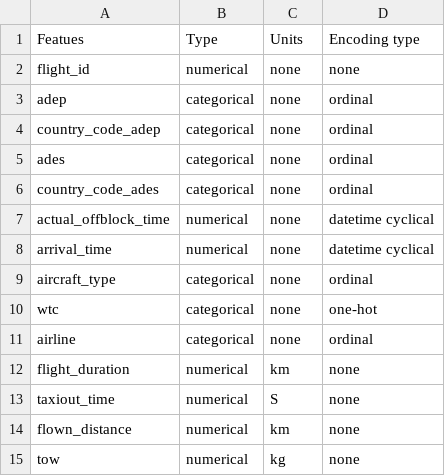
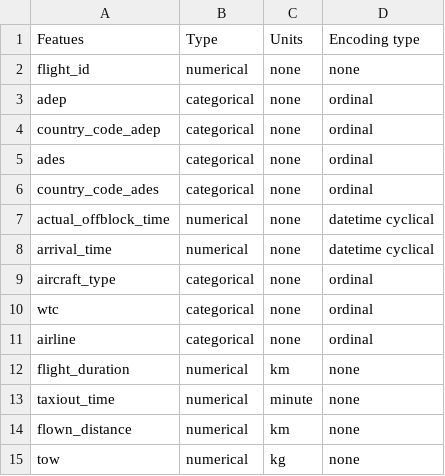
Before and after one commit to moe-a-m/opensky_prc_data, a CSV file: explain/encoding.csv, drawn as a sheet; the diff names each change by its address in the sheet, - before the commit and + after, or states it on an @@ line.

Commit message:
fix encoding.csv units

```diff
--- a/explain/encoding.csv
+++ b/explain/encoding.csv
-D10 (Encoding type): one-hot
+D10 (Encoding type): ordinal
-C13 (Units): S
+C13 (Units): minute
```
Also changed, not shown: 1 other file.
